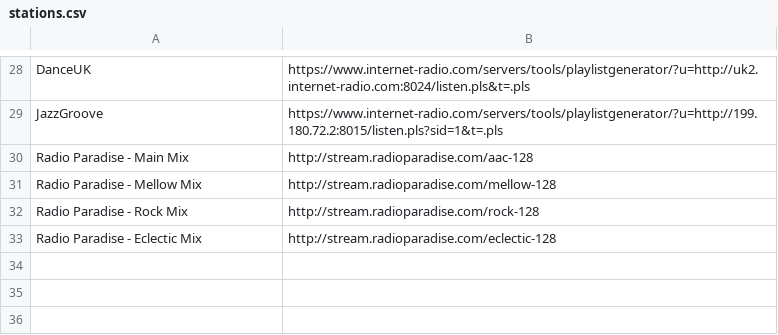
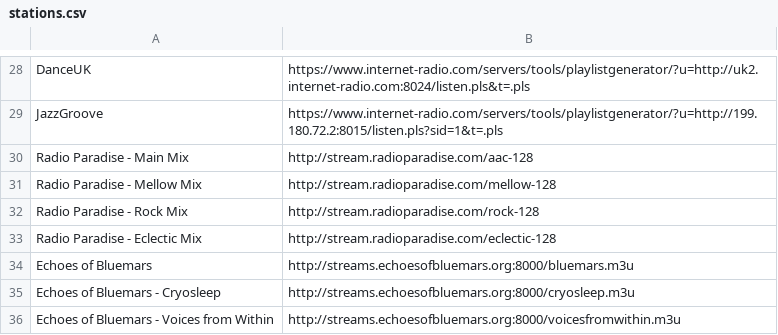
Before and after one commit to coderholic/pyradio, a CSV file: pyradio/stations.csv, drawn as a sheet; only a part is shown, gaps mark what is left out.

Commit message:
- finilizing mouse support - adding config option for mouse support - adding mouse support help page - adding Bluemars stations

```diff
--- a/pyradio/stations.csv
+++ b/pyradio/stations.csv
@@ -33 +33,4 @@ Radio Paradise - Rock Mix,http://stream.radioparadise.com/rock-128
 Radio Paradise - Eclectic Mix,http://stream.radioparadise.com/eclectic-128
+Echoes of Bluemars,http://streams.echoesofbluemars.org:8000/bluemars.m3u
+Echoes of Bluemars - Cryosleep,http://streams.echoesofbluemars.org:8000/cryosleep.m3u
+Echoes of Bluemars - Voices from Within,http://streams.echoesofbluemars.org:8000/voicesfromwithin.m3u
```
Also changed, not shown: 4 other files.
